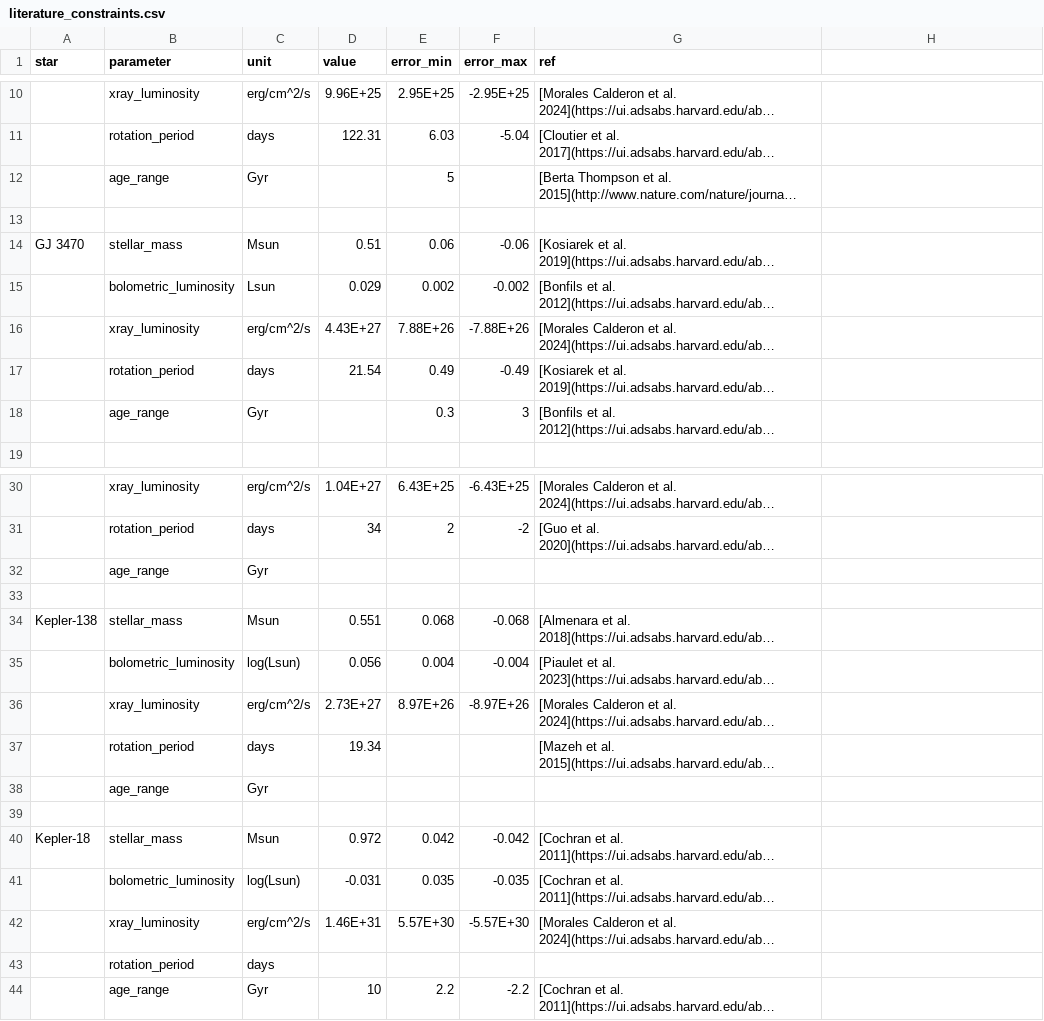
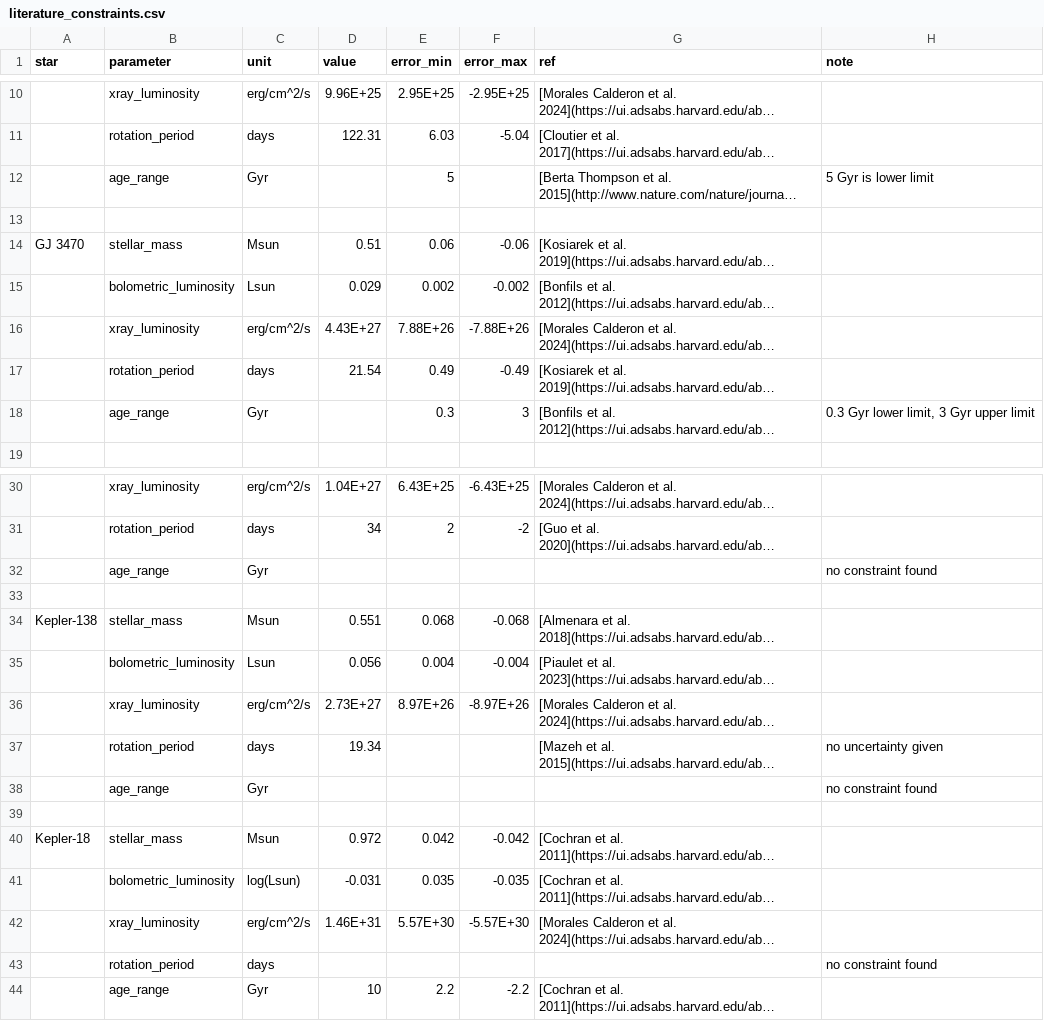
Before and after one commit to jbirky/yupra, a CSV file: docs/_site/data/literature_constraints.csv, drawn as a sheet; only a part is shown, gaps mark what is left out; long unchanged cells end in …; the diff names each change by its address in the sheet, - before the commit and + after, or states it on an @@ line.

Commit message:
add data notes

```diff
--- a/docs/_site/data/literature_constraints.csv
+++ b/docs/_site/data/literature_constraints.csv
-H1: (empty)
+H1: note
-H12 (note): (empty)
+H12 (note): 5 Gyr is lower limit
-H18 (note): (empty)
+H18 (note): 0.3 Gyr lower limit, 3 Gyr upper limit
-H32 (note): (empty)
+H32 (note): no constraint found
-C35 (unit): log(Lsun)
+C35 (unit): Lsun
-H37 (note): (empty)
+H37 (note): no uncertainty given
-H38 (note): (empty)
+H38 (note): no constraint found
-H43 (note): (empty)
+H43 (note): no constraint found
```
Also changed, not shown: docs/data/literature_constraints.csv, 6 other files.
